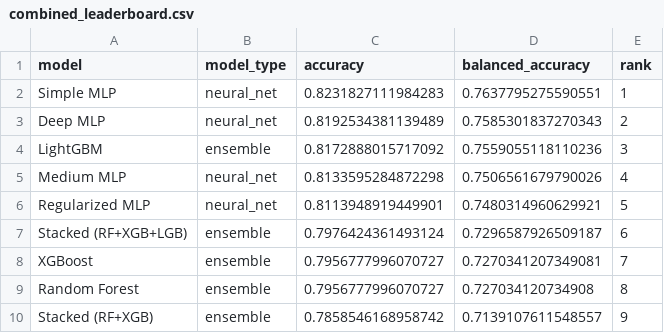
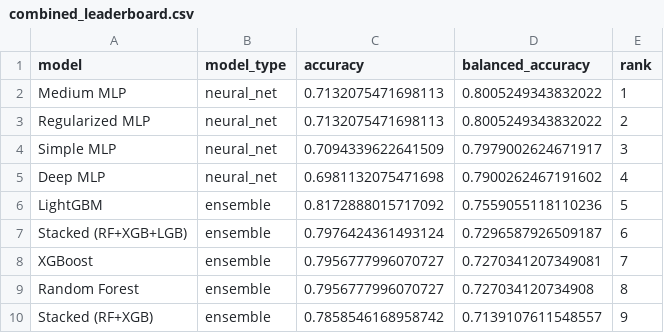
Before and after one commit to vignankamarthi/AI4Pain-Paper-2-ML-Experiments, a CSV file: results/phase2_neuralnets/combined_leaderboard.csv, drawn as a sheet.

```diff
--- a/results/phase2_neuralnets/combined_leaderboard.csv
+++ b/results/phase2_neuralnets/combined_leaderboard.csv
@@ -1,7 +1,7 @@
 model,model_type,accuracy,balanced_accuracy,rank
-Simple MLP,neural_net,0.8231827111984283,0.7637795275590551,1
-Deep MLP,neural_net,0.8192534381139489,0.7585301837270343,2
-LightGBM,ensemble,0.8172888015717092,0.7559055118110236,3
-Medium MLP,neural_net,0.8133595284872298,0.7506561679790026,4
-Regularized MLP,neural_net,0.8113948919449901,0.7480314960629921,5
+Medium MLP,neural_net,0.7132075471698113,0.8005249343832022,1
+Regularized MLP,neural_net,0.7132075471698113,0.8005249343832022,2
+Simple MLP,neural_net,0.7094339622641509,0.7979002624671917,3
+Deep MLP,neural_net,0.6981132075471698,0.7900262467191602,4
+LightGBM,ensemble,0.8172888015717092,0.7559055118110236,5
 Stacked (RF+XGB+LGB),ensemble,0.7976424361493124,0.7296587926509187,6
```
Also changed, not shown: results/phase2_neuralnets/leaderboard.csv, 12 other files.
